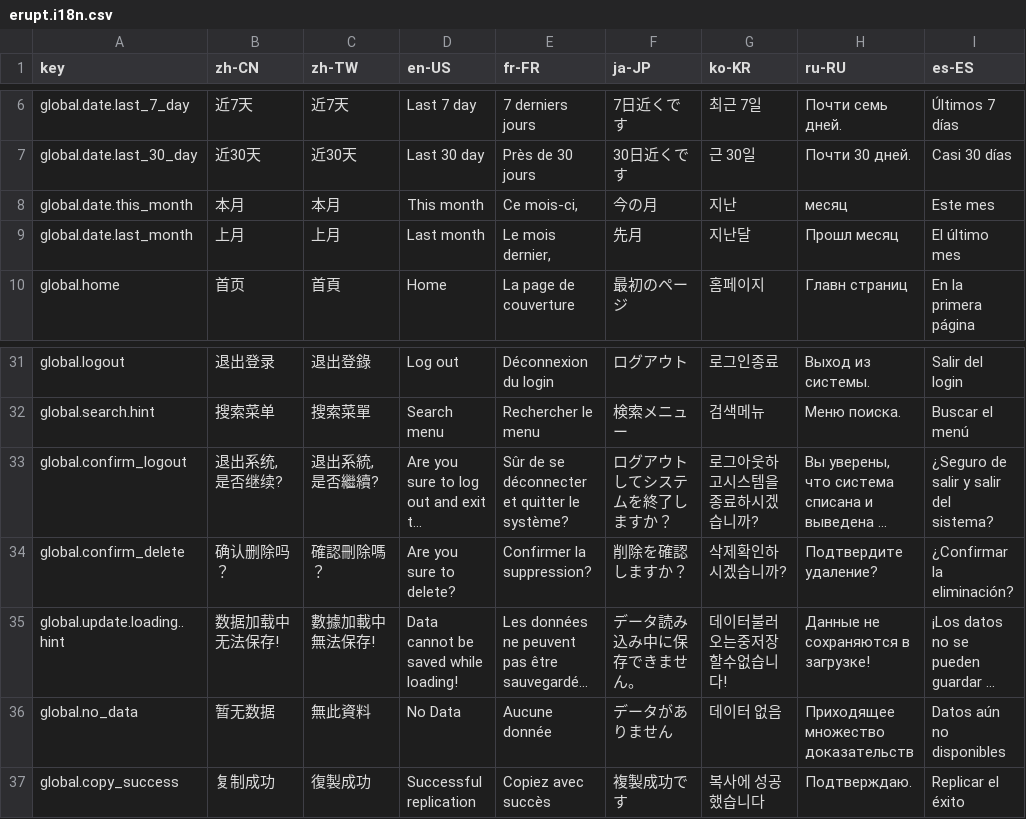
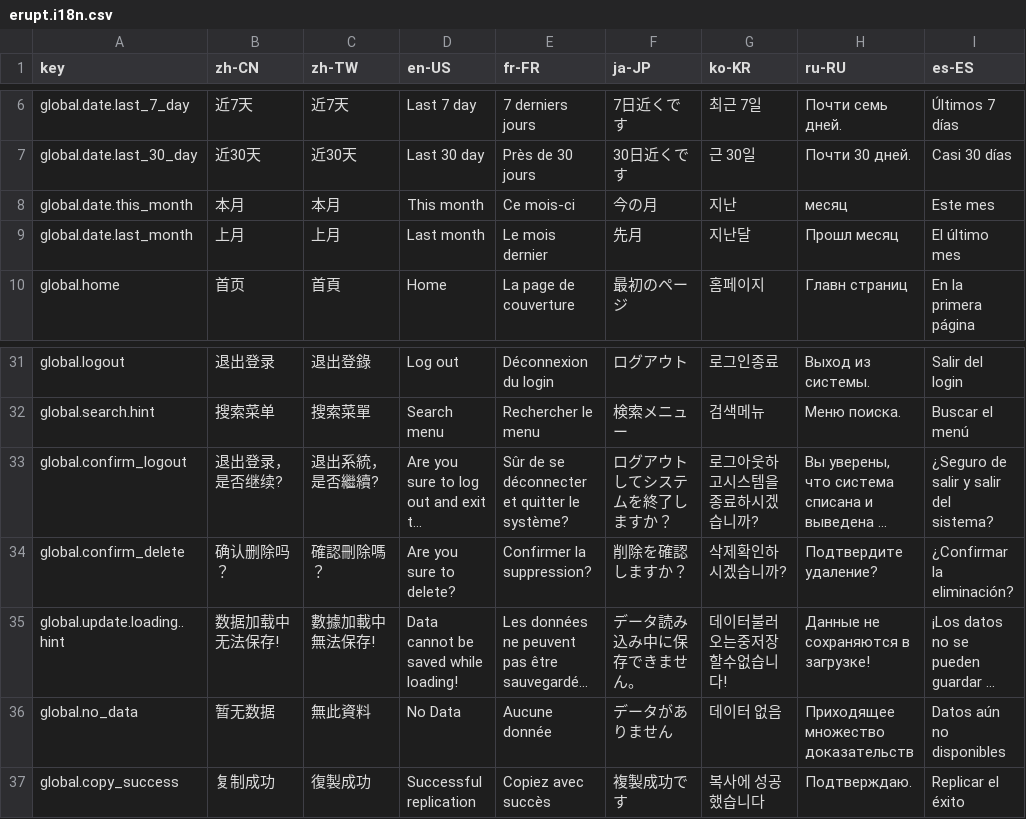
Before and after one commit to erupts/erupt-web, a CSV file: src/assets/erupt.i18n.csv, drawn as a sheet; only a part is shown, gaps mark what is left out; long unchanged cells end in …; the diff names each change by its address in the sheet, - before the commit and + after, or states it on an @@ line.

Commit message:
修复I18n翻译错误

```diff
--- a/src/assets/erupt.i18n.csv
+++ b/src/assets/erupt.i18n.csv
-E8 (fr-FR): Ce mois-ci,
+E8 (fr-FR): Ce mois-ci
-E9 (fr-FR): Le mois dernier,
+E9 (fr-FR): Le mois dernier
-B33 (zh-CN): 退出系统, 是否继续?
+B33 (zh-CN): 退出登录，是否继续?
-C33 (zh-TW): 退出系統, 是否繼續?
+C33 (zh-TW): 退出系統，是否繼續?
```
